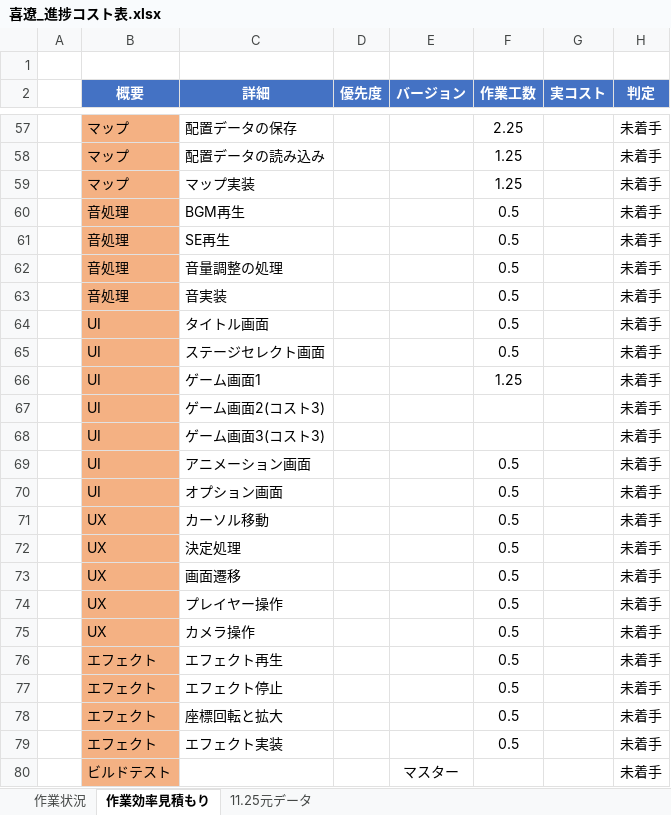
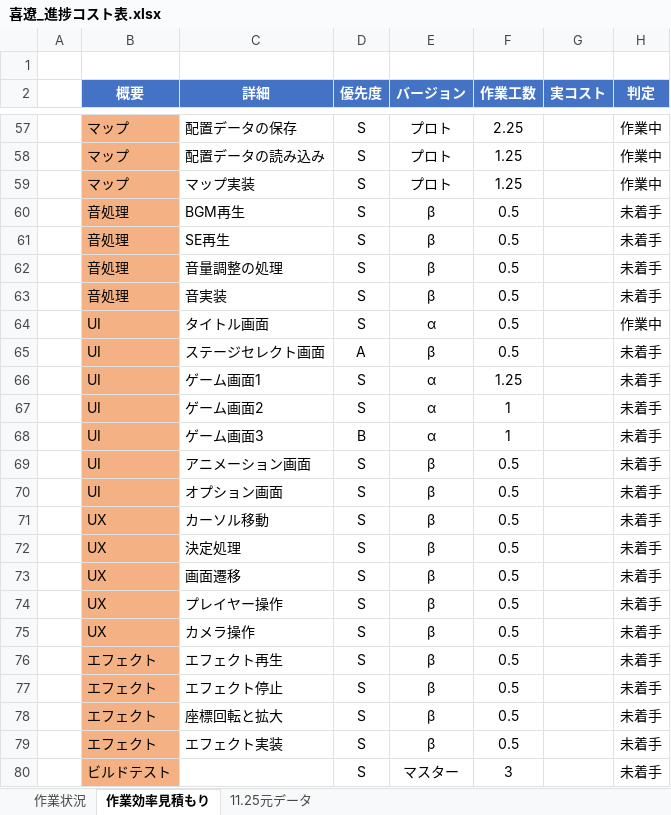
Before and after one commit to kiryo06/GameKiryo3, an Excel workbook: 課題11月1から開始/喜遼_進捗コスト表.xlsx, sheet 作業効率見積もり, drawn as a sheet; only a part is shown, gaps mark what is left out; values as stored, in another font and other column widths than the file's, no borders; conditional formats not drawn; removed rows and columns are numbered as before the commit, all else as after; the diff covers the shown part only; the diff names each change by its address in the sheet, - before the commit and + after, or states it on an @@ line.

```diff
--- a/課題11月1から開始/喜遼_進捗コスト表.xlsx (sheet 作業効率見積もり)
+++ b/課題11月1から開始/喜遼_進捗コスト表.xlsx (sheet 作業効率見積もり)
-D57:D64 (優先度): (empty)
+D57:D64 (優先度): S
-E57:E59 (バージョン): (empty)
+E57:E59 (バージョン): プロト
-H57:H59 (判定): 未着手
+H57:H59 (判定): 作業中
-E60:E63 (バージョン): (empty)
+E60:E63 (バージョン): β
-E64 (バージョン): (empty)
+E64 (バージョン): α
-H64 (判定): 未着手
+H64 (判定): 作業中
-D65 (優先度): (empty)
+D65 (優先度): A
-E65 (バージョン): (empty)
+E65 (バージョン): β
-D66 (優先度): (empty)
+D66 (優先度): S
-E66 (バージョン): (empty)
+E66 (バージョン): α
-row 67:  | UI | ゲーム画面2(コスト3) |  |  |  |  | 未着手
-row 68:  | UI | ゲーム画面3(コスト3) |  |  |  |  | 未着手
+row 67:  | UI | ゲーム画面2 | S | α | 1 |  | 未着手
+row 68:  | UI | ゲーム画面3 | B | α | 1 |  | 未着手
-D69:D80 (優先度): (empty)
+D69:D80 (優先度): S
-E69:E79 (バージョン): (empty)
+E69:E79 (バージョン): β
-F80 (作業工数): (empty)
+F80 (作業工数): 3
```
Also changed, not shown: 2 added rows, 2 removed rows and 45 edited cells elsewhere in this sheet, sheet 作業状況, sheet 11.25元データ, 3 other files.
